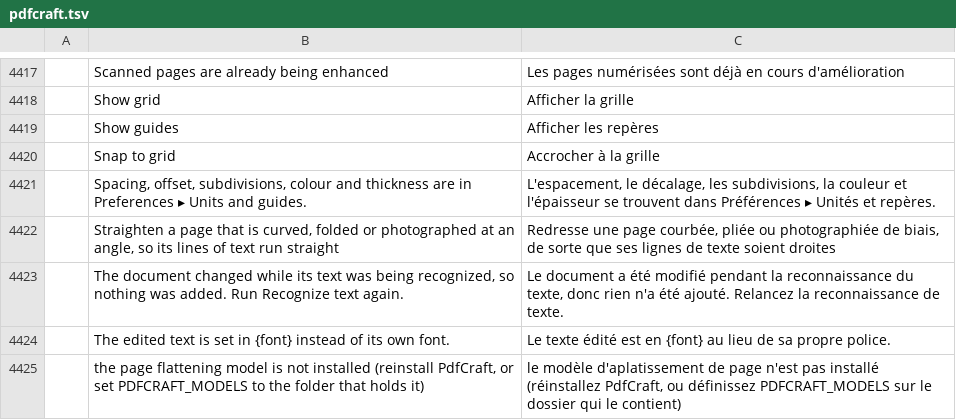
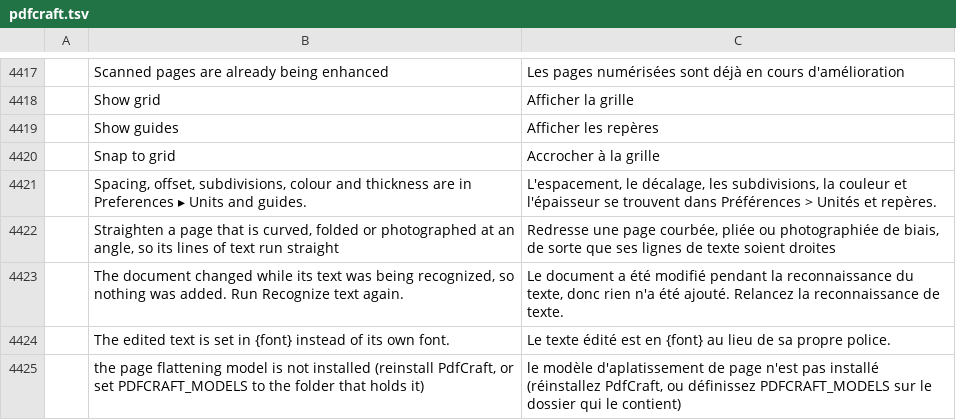
Before and after one commit to StDenis1980/craft-i18n, a TSV file: locales/fr/pdfcraft.tsv, drawn as a sheet; only a part is shown, gaps mark what is left out; the diff covers the shown part only; the diff names each change by its address in the sheet, - before the commit and + after, or states it on an @@ line.

```diff
--- a/locales/fr/pdfcraft.tsv
+++ b/locales/fr/pdfcraft.tsv
-C4421: …dans Préférences ▸ Unités et…
+C4421: …dans Préférences > Unités et…
```
Also changed, not shown: 8 edited cells elsewhere in this file.
